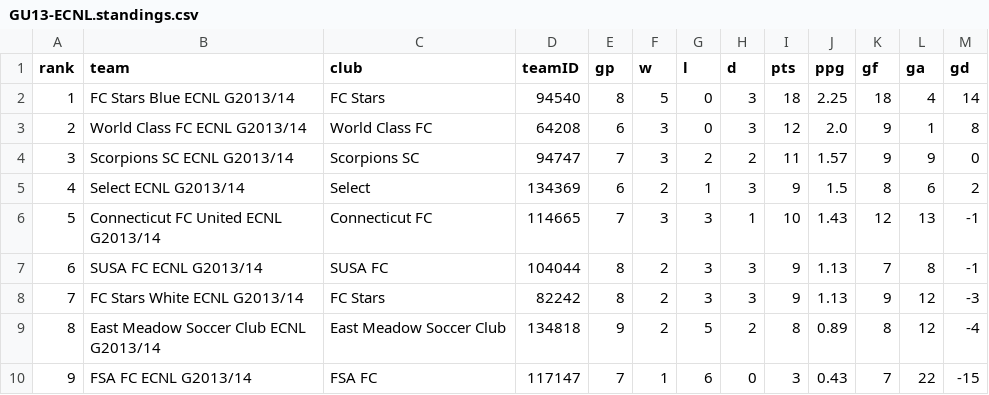
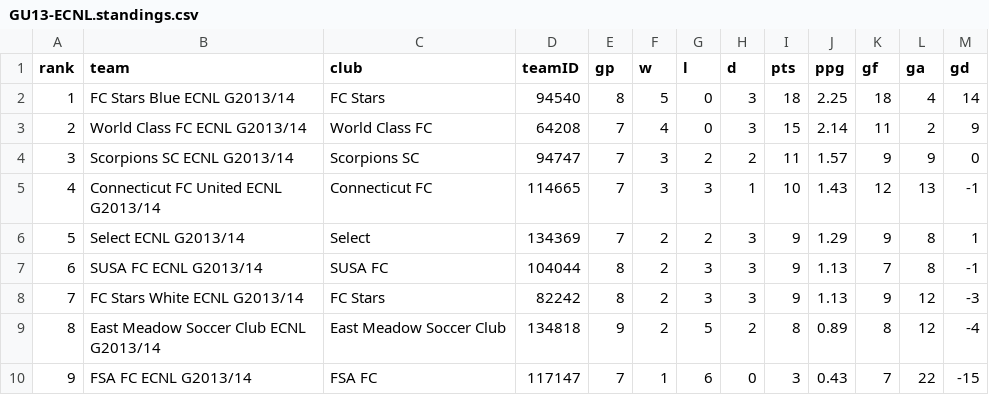
Before and after one commit to NextOneTwoLabs/ecnl-dashboard, a CSV file: export/2026-27/New-England/GU13-ECNL.standings.csv, drawn as a sheet.

```diff
--- a/export/2026-27/New-England/GU13-ECNL.standings.csv
+++ b/export/2026-27/New-England/GU13-ECNL.standings.csv
@@ -2,6 +2,6 @@ rank,team,club,teamID,gp,w,l,d,pts,ppg,gf,ga,gd
 1,FC Stars Blue ECNL G2013/14,FC Stars,94540,8,5,0,3,18,2.25,18,4,14
-2,World Class FC ECNL G2013/14,World Class FC,64208,6,3,0,3,12,2.0,9,1,8
+2,World Class FC ECNL G2013/14,World Class FC,64208,7,4,0,3,15,2.14,11,2,9
 3,Scorpions SC ECNL G2013/14,Scorpions SC,94747,7,3,2,2,11,1.57,9,9,0
-4,Select ECNL G2013/14,Select,134369,6,2,1,3,9,1.5,8,6,2
-5,Connecticut FC United ECNL G2013/14,Connecticut FC,114665,7,3,3,1,10,1.43,12,13,-1
+4,Connecticut FC United ECNL G2013/14,Connecticut FC,114665,7,3,3,1,10,1.43,12,13,-1
+5,Select ECNL G2013/14,Select,134369,7,2,2,3,9,1.29,9,8,1
 6,SUSA FC ECNL G2013/14,SUSA FC,104044,8,2,3,3,9,1.13,7,8,-1
```
Also changed, not shown: export/2026-27/New-England/GU13-ECNL.schedule.csv, 11 other files.
